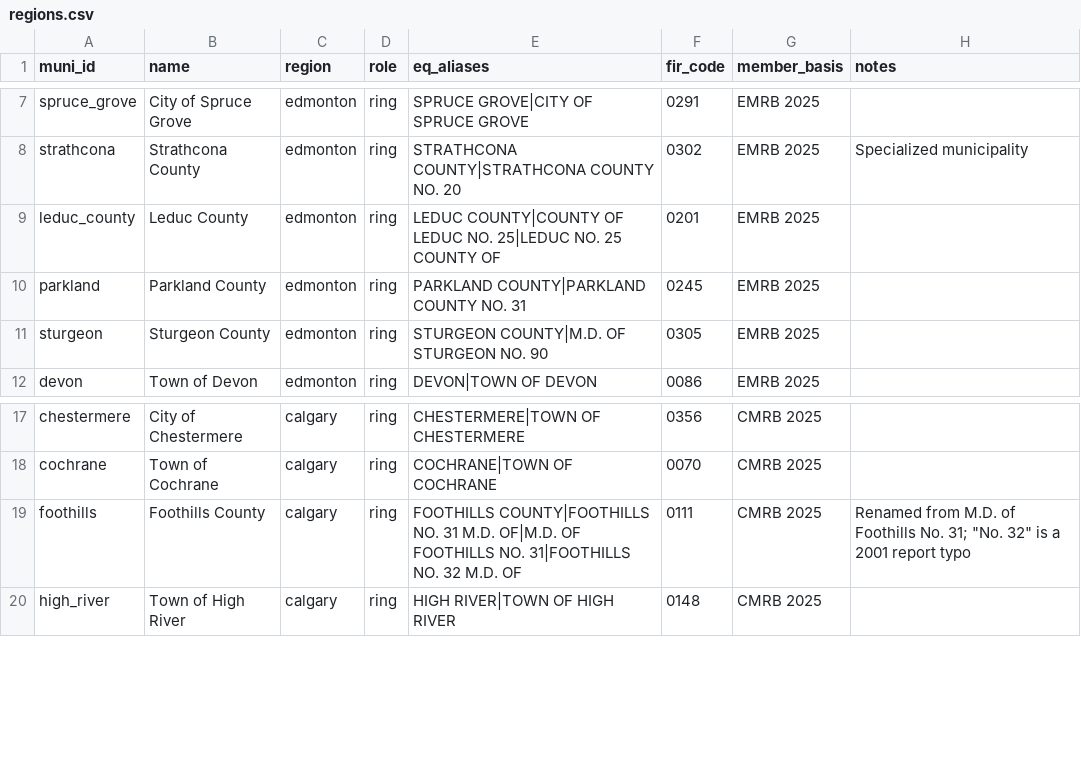
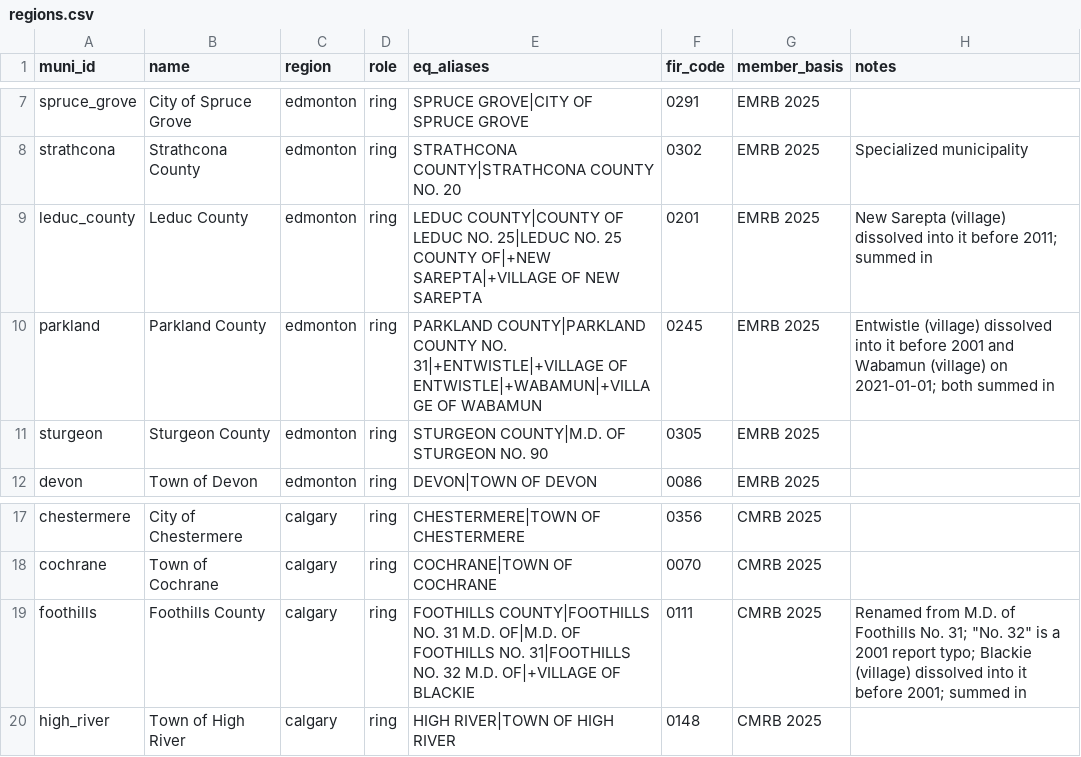
Before and after one commit to PeterFriedrich/alberta-regional-viz, a CSV file: data/regions.csv, drawn as a sheet; only a part is shown, gaps mark what is left out.

```diff
--- a/data/regions.csv
+++ b/data/regions.csv
@@ -8,4 +8,4 @@ spruce_grove,City of Spruce Grove,edmonton,ring,SPRUCE GROVE|CITY OF SPRUCE GROV
 strathcona,Strathcona County,edmonton,ring,STRATHCONA COUNTY|STRATHCONA COUNTY NO. 20,0302,EMRB 2025,Specialized municipality
-leduc_county,Leduc County,edmonton,ring,LEDUC COUNTY|COUNTY OF LEDUC NO. 25|LEDUC NO. 25 COUNTY OF,0201,EMRB 2025,
-parkland,Parkland County,edmonton,ring,PARKLAND COUNTY|PARKLAND COUNTY NO. 31,0245,EMRB 2025,
+leduc_county,Leduc County,edmonton,ring,LEDUC COUNTY|COUNTY OF LEDUC NO. 25|LEDUC NO. 25 COUNTY OF|+NEW SAREPTA|+VILLAGE OF NEW SAREPTA,0201,EMRB 2025,New Sarepta (village) dissolved into it before 2011; summed in
+parkland,Parkland County,edmonton,ring,PARKLAND COUNTY|PARKLAND COUNTY NO. 31|+ENTWISTLE|+VILLAGE OF ENTWISTLE|+WABAMUN|+VILLAGE OF WABAMUN,0245,EMRB 2025,Entwistle (village) dissolved into it before 2001 and Wabamun (village) on 2021-01-01; both summed in
 sturgeon,Sturgeon County,edmonton,ring,STURGEON COUNTY|M.D. OF STURGEON NO. 90,0305,EMRB 2025,
@@ -18,3 +18,3 @@ chestermere,City of Chestermere,calgary,ring,CHESTERMERE|TOWN OF CHESTERMERE,035
 cochrane,Town of Cochrane,calgary,ring,COCHRANE|TOWN OF COCHRANE,0070,CMRB 2025,
-foothills,Foothills County,calgary,ring,FOOTHILLS COUNTY|FOOTHILLS NO. 31 M.D. OF|M.D. OF FOOTHILLS NO. 31|FOOTHILLS NO. 32 M.D. OF,0111,CMRB 2025,"Renamed from M.D. of Foothills No. 31; ""No. 32"" is a 2001 report typo"
+foothills,Foothills County,calgary,ring,FOOTHILLS COUNTY|FOOTHILLS NO. 31 M.D. OF|M.D. OF FOOTHILLS NO. 31|FOOTHILLS NO. 32 M.D. OF|+VILLAGE OF BLACKIE,0111,CMRB 2025,"Renamed from M.D. of Foothills No. 31; ""No. 32"" is a 2001 report typo; Blackie (village) dissolved into it before 2001; summed in"
 high_river,Town of High River,calgary,ring,HIGH RIVER|TOWN OF HIGH RIVER,0148,CMRB 2025,
```
Also changed, not shown: data/processed/core_ring_share.csv, 3 other files.
